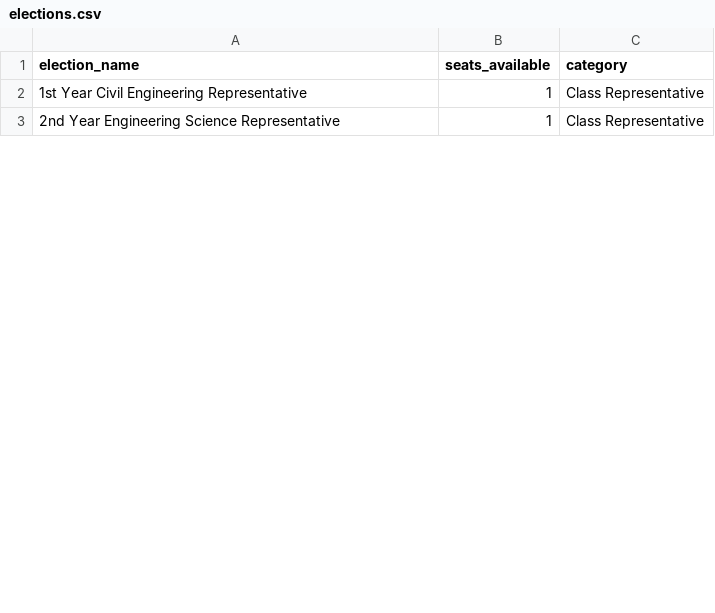
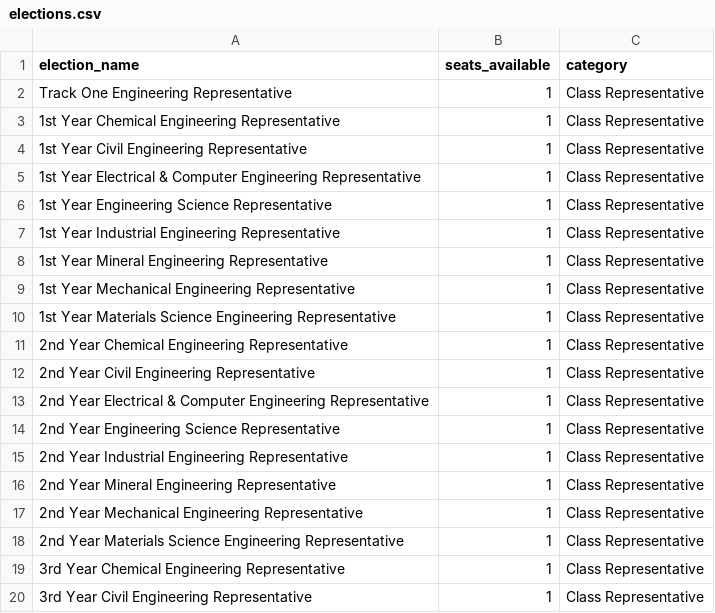
Before and after one commit to albogdan/skule-vote, a CSV file: skule_vote/backend/static/backend/csv_templates/elections.csv, drawn as a sheet; only a part is shown; the diff covers the shown part only.

```diff
--- a/skule_vote/backend/static/backend/csv_templates/elections.csv
+++ b/skule_vote/backend/static/backend/csv_templates/elections.csv
@@ -1,3 +1,20 @@
 election_name,seats_available,category
+Track One Engineering Representative,1,Class Representative
+1st Year Chemical Engineering Representative,1,Class Representative
 1st Year Civil Engineering Representative,1,Class Representative
+1st Year Electrical & Computer Engineering Representative,1,Class Representative
+1st Year Engineering Science Representative,1,Class Representative
+1st Year Industrial Engineering Representative,1,Class Representative
+1st Year Mineral Engineering Representative,1,Class Representative
+1st Year Mechanical Engineering Representative,1,Class Representative
+1st Year Materials Science Engineering Representative,1,Class Representative
+2nd Year Chemical Engineering Representative,1,Class Representative
+2nd Year Civil Engineering Representative,1,Class Representative
+2nd Year Electrical & Computer Engineering Representative,1,Class Representative
 2nd Year Engineering Science Representative,1,Class Representative
+2nd Year Industrial Engineering Representative,1,Class Representative
+2nd Year Mineral Engineering Representative,1,Class Representative
+2nd Year Mechanical Engineering Representative,1,Class Representative
+2nd Year Materials Science Engineering Representative,1,Class Representative
+3rd Year Chemical Engineering Representative,1,Class Representative
+3rd Year Civil Engineering Representative,1,Class Representative
```
Also changed, not shown: 32 added rows, 2 removed rows and 3 edited cells elsewhere in this file, skule_vote/backend/static/backend/csv_templates/eligibilities.csv, 3 other files.
